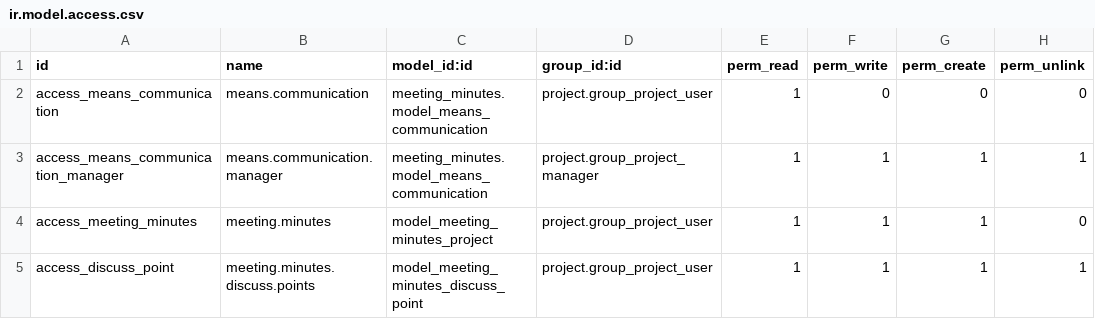
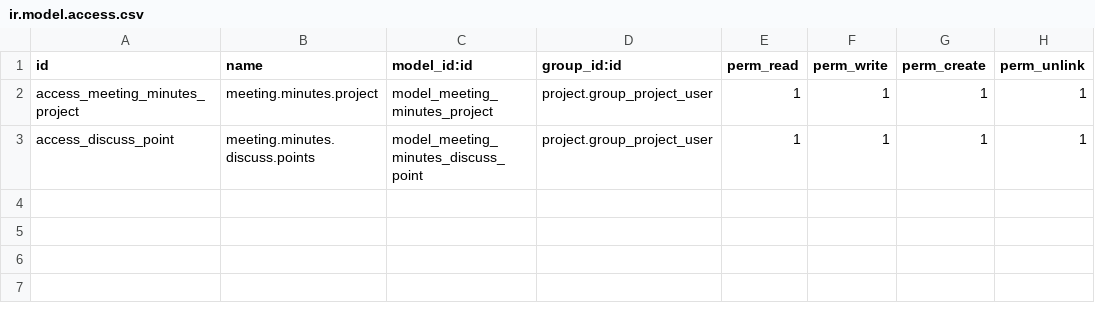
Before and after one commit to Numigi/odoo-project-addons, a CSV file: meeting_minutes_project/security/ir.model.access.csv, drawn as a sheet.

Commit message:
TA#56214 [IMP] meeting_minutes_project

```diff
--- a/meeting_minutes_project/security/ir.model.access.csv
+++ b/meeting_minutes_project/security/ir.model.access.csv
@@ -1,5 +1,3 @@
 id,name,model_id:id,group_id:id,perm_read,perm_write,perm_create,perm_unlink
-access_means_communication,means.communication,meeting_minutes.model_means_communication,project.group_project_user,1,0,0,0
-access_means_communication_manager,means.communication.manager,meeting_minutes.model_means_communication,project.group_project_manager,1,1,1,1
-access_meeting_minutes,meeting.minutes,model_meeting_minutes_project,project.group_project_user,1,1,1,0
+access_meeting_minutes_project,meeting.minutes.project,model_meeting_minutes_project,project.group_project_user,1,1,1,1
 access_discuss_point,meeting.minutes.discuss.points,model_meeting_minutes_discuss_point,project.group_project_user,1,1,1,1
```
Also changed, not shown: 11 other files.
